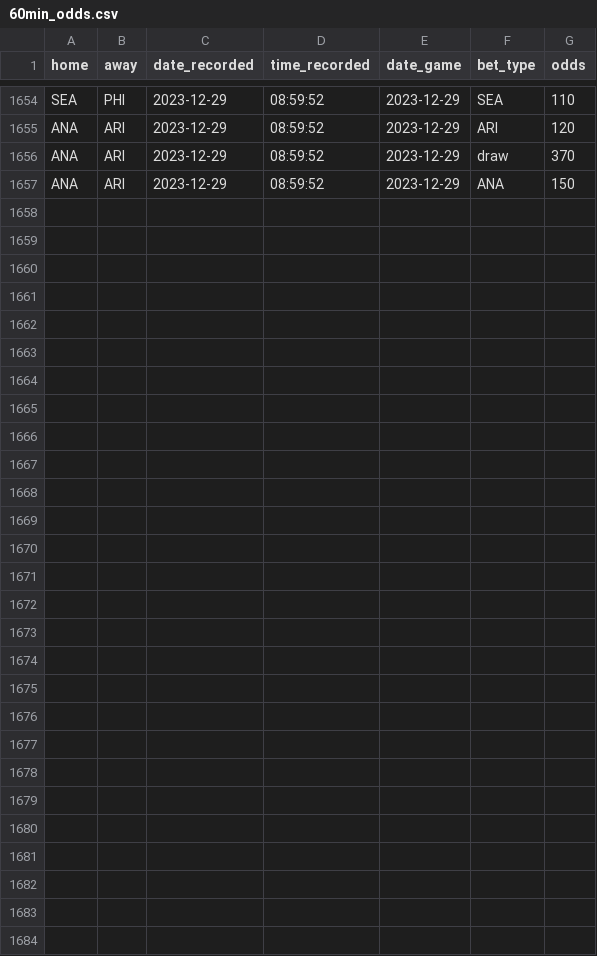
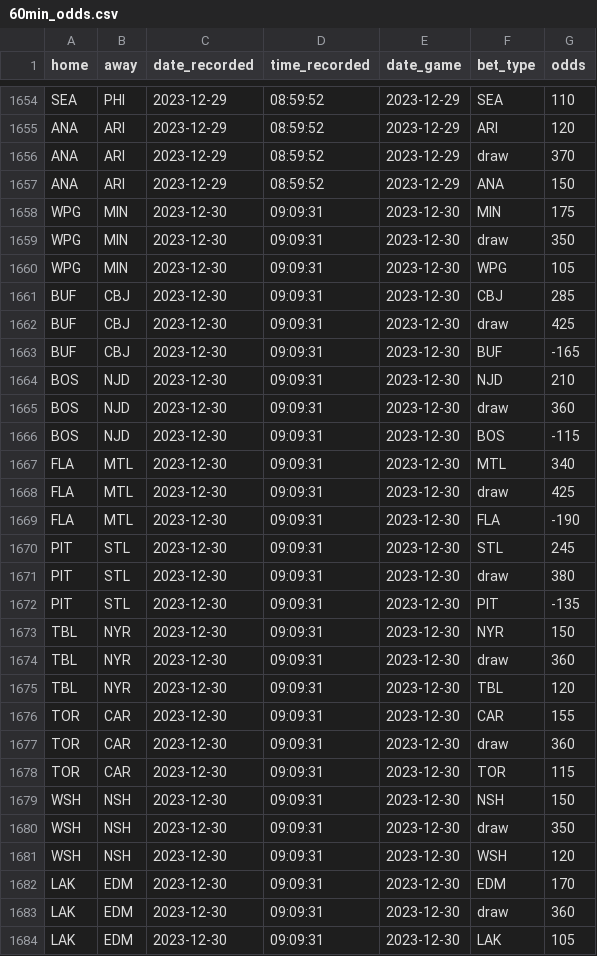
Before and after one commit to michalekb11/NHL-expected-goals, a CSV file: data/daily/odds/60min_odds.csv, drawn as a sheet; only a part is shown, gaps mark what is left out.

Commit message:
daily scrape

```diff
--- a/data/daily/odds/60min_odds.csv
+++ b/data/daily/odds/60min_odds.csv
@@ -1657 +1657,28 @@ ANA,ARI,2023-12-29,08:59:52,2023-12-29,draw,370
 ANA,ARI,2023-12-29,08:59:52,2023-12-29,ANA,150
+WPG,MIN,2023-12-30,09:09:31,2023-12-30,MIN,175
+WPG,MIN,2023-12-30,09:09:31,2023-12-30,draw,350
+WPG,MIN,2023-12-30,09:09:31,2023-12-30,WPG,105
+BUF,CBJ,2023-12-30,09:09:31,2023-12-30,CBJ,285
+BUF,CBJ,2023-12-30,09:09:31,2023-12-30,draw,425
+BUF,CBJ,2023-12-30,09:09:31,2023-12-30,BUF,-165
+BOS,NJD,2023-12-30,09:09:31,2023-12-30,NJD,210
+BOS,NJD,2023-12-30,09:09:31,2023-12-30,draw,360
+BOS,NJD,2023-12-30,09:09:31,2023-12-30,BOS,-115
+FLA,MTL,2023-12-30,09:09:31,2023-12-30,MTL,340
+FLA,MTL,2023-12-30,09:09:31,2023-12-30,draw,425
+FLA,MTL,2023-12-30,09:09:31,2023-12-30,FLA,-190
+PIT,STL,2023-12-30,09:09:31,2023-12-30,STL,245
+PIT,STL,2023-12-30,09:09:31,2023-12-30,draw,380
+PIT,STL,2023-12-30,09:09:31,2023-12-30,PIT,-135
+TBL,NYR,2023-12-30,09:09:31,2023-12-30,NYR,150
+TBL,NYR,2023-12-30,09:09:31,2023-12-30,draw,360
+TBL,NYR,2023-12-30,09:09:31,2023-12-30,TBL,120
+TOR,CAR,2023-12-30,09:09:31,2023-12-30,CAR,155
+TOR,CAR,2023-12-30,09:09:31,2023-12-30,draw,360
+TOR,CAR,2023-12-30,09:09:31,2023-12-30,TOR,115
+WSH,NSH,2023-12-30,09:09:31,2023-12-30,NSH,150
+WSH,NSH,2023-12-30,09:09:31,2023-12-30,draw,350
+WSH,NSH,2023-12-30,09:09:31,2023-12-30,WSH,120
+LAK,EDM,2023-12-30,09:09:31,2023-12-30,EDM,170
+LAK,EDM,2023-12-30,09:09:31,2023-12-30,draw,360
+LAK,EDM,2023-12-30,09:09:31,2023-12-30,LAK,105
```
Also changed, not shown: data/daily/DF_projected_goalies.csv, data/daily/odds/ml_odds.csv, 5 other files.
